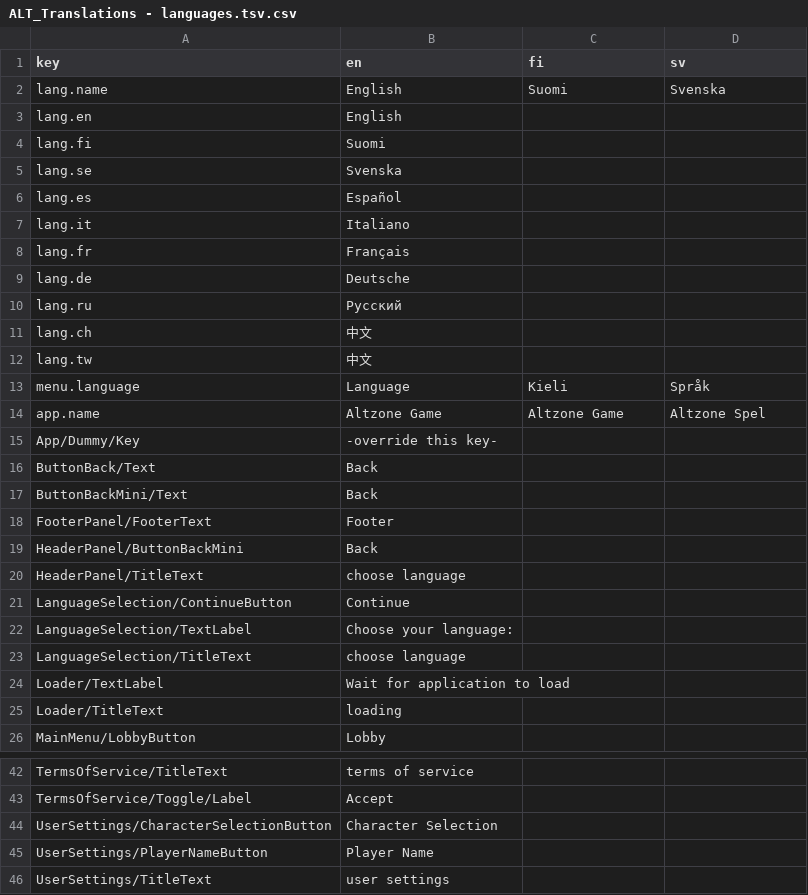
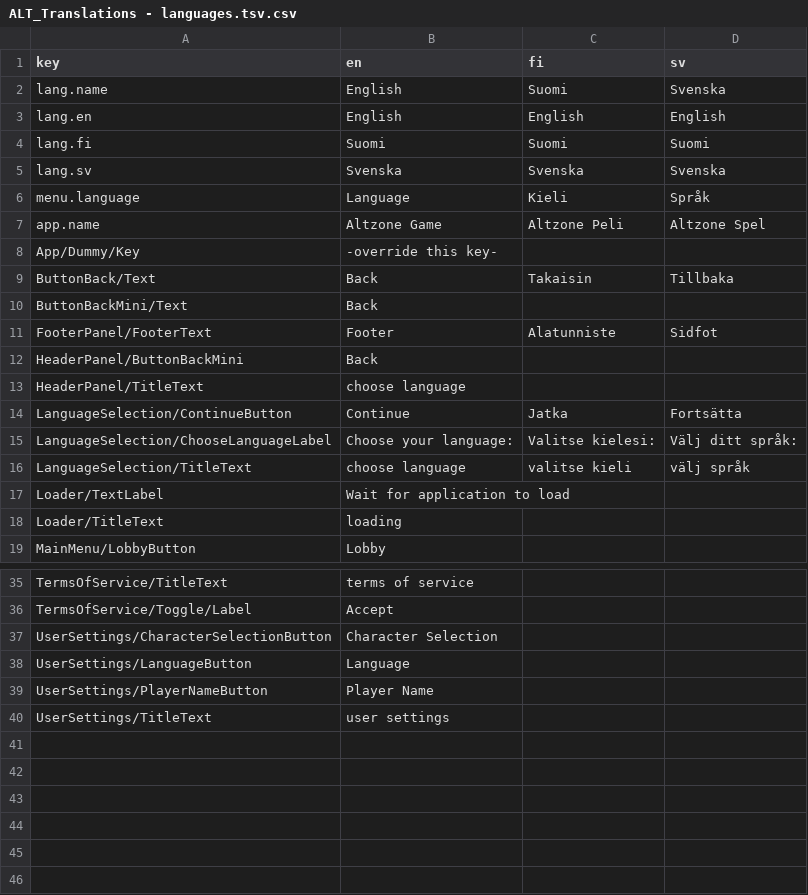
Before and after one commit to Alt-Org/Altzone-Examples, a CSV file: Assets/Altzone/Resources/Translations/ALT_Translations - languages.tsv.csv, drawn as a sheet; only a part is shown, gaps mark what is left out.

```diff
--- a/Assets/Altzone/Resources/Translations/ALT_Translations - languages.tsv.csv
+++ b/Assets/Altzone/Resources/Translations/ALT_Translations - languages.tsv.csv
@@ -2,23 +2,16 @@ key	en	fi	sv
 lang.name	English	Suomi	Svenska
-lang.en	English		
-lang.fi	Suomi		
-lang.se	Svenska		
-lang.es	Español		
-lang.it	Italiano		
-lang.fr	Français		
-lang.de	Deutsche		
-lang.ru	Русский		
-lang.ch	中文		
-lang.tw	中文		
+lang.en	English	English	English
+lang.fi	Suomi	Suomi	Suomi
+lang.sv	Svenska	Svenska	Svenska
 menu.language	Language	Kieli	Språk
-app.name	Altzone Game	Altzone Game	Altzone Spel
+app.name	Altzone Game	Altzone Peli	Altzone Spel
 App/Dummy/Key	-override this key-		
-ButtonBack/Text	Back		
+ButtonBack/Text	Back	Takaisin	Tillbaka
 ButtonBackMini/Text	Back		
-FooterPanel/FooterText	Footer		
+FooterPanel/FooterText	Footer	Alatunniste	Sidfot
 HeaderPanel/ButtonBackMini	Back		
 HeaderPanel/TitleText	choose language		
-LanguageSelection/ContinueButton	Continue		
-LanguageSelection/TextLabel	Choose your language:		
-LanguageSelection/TitleText	choose language		
+LanguageSelection/ContinueButton	Continue	Jatka	Fortsätta
+LanguageSelection/ChooseLanguageLabel	Choose your language:	Valitse kielesi:	Välj ditt språk:
+LanguageSelection/TitleText	choose language	valitse kieli	välj språk
 Loader/TextLabel	Wait for application to load		
@@ -44,2 +37,3 @@ TermsOfService/Toggle/Label	Accept
 UserSettings/CharacterSelectionButton	Character Selection		
+UserSettings/LanguageButton	Language		
 UserSettings/PlayerNameButton	Player Name		
```
Also changed, not shown: 12 other files.
